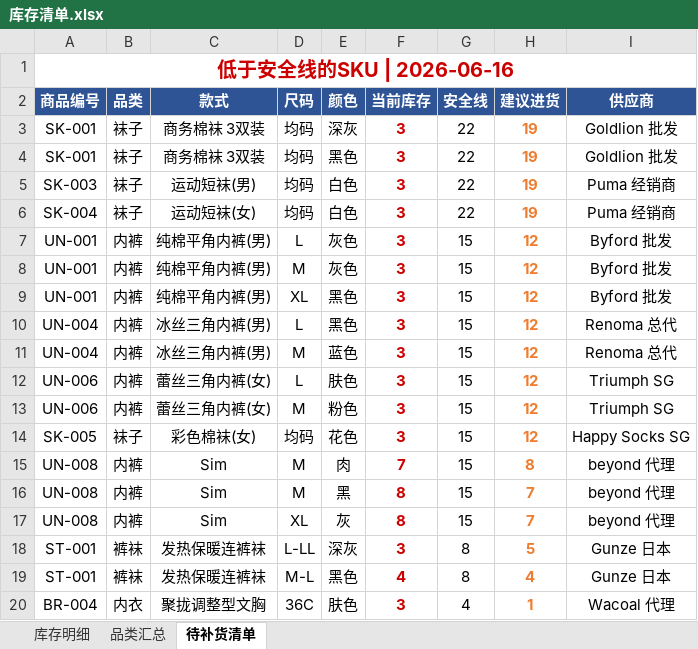
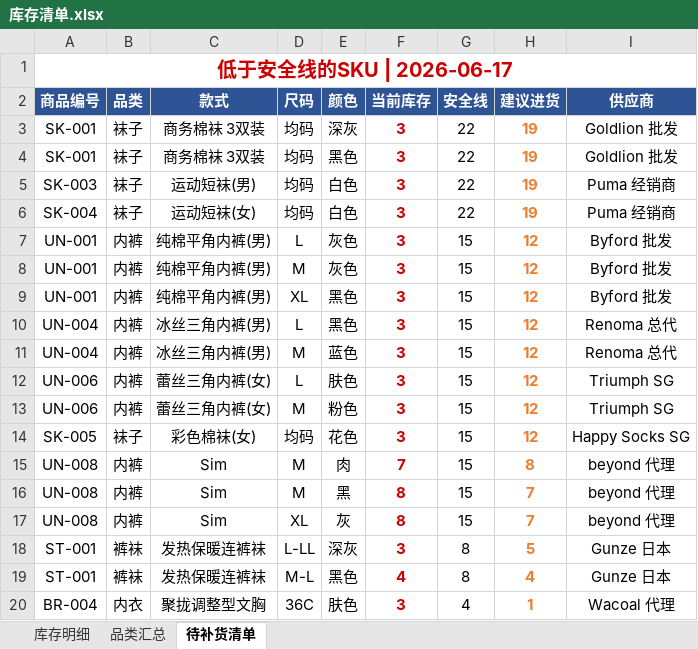
Before and after one commit to yushengchen519-cmd/stall-replenishment-tool, an Excel workbook: 库存清单.xlsx, sheet 待补货清单, drawn as a sheet; values as stored, in another font and other column widths than the file's, no borders; the diff names each change by its address in the sheet, - before the commit and + after, or states it on an @@ line.

```diff
--- a/库存清单.xlsx (sheet 待补货清单)
+++ b/库存清单.xlsx (sheet 待补货清单)
-A1 (商品编号): 低于安全线的SKU | 2026-06-16
+A1 (商品编号): 低于安全线的SKU | 2026-06-17
```
Also changed, not shown: sheet 品类汇总, sheet 库存明细.
